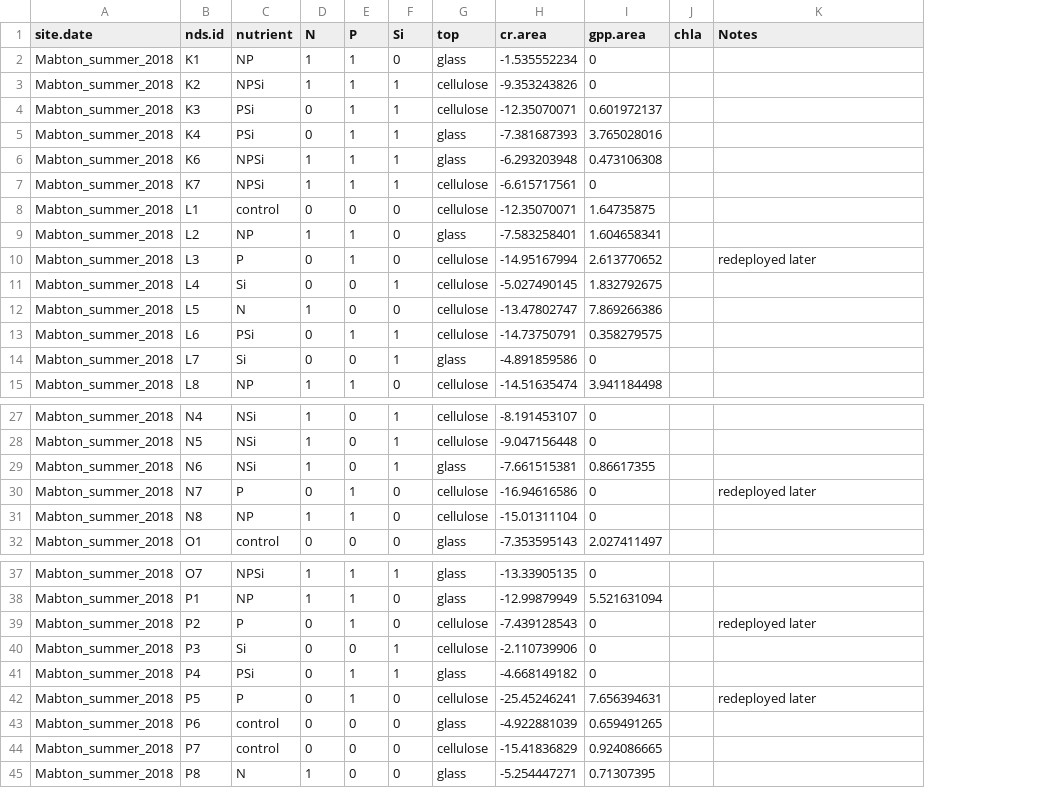
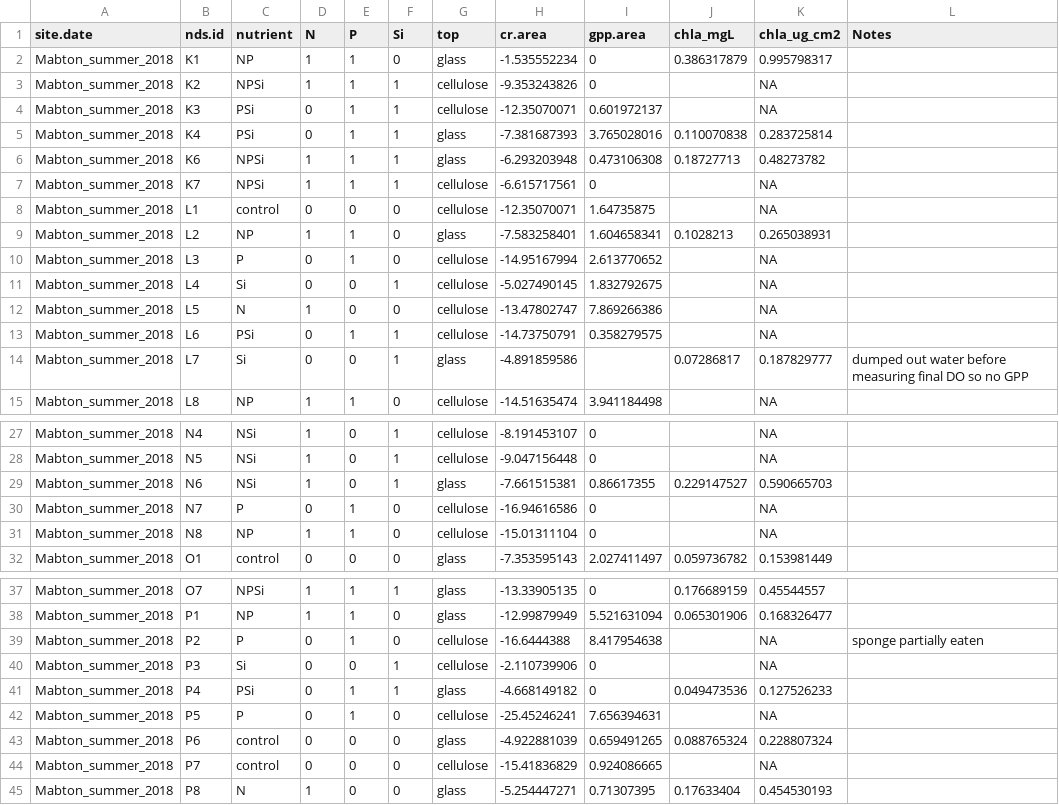
Before and after one commit to clayarango/Yakima-Ag-Sampling, a CSV file: mab_summer.csv, drawn as a sheet; only a part is shown, gaps mark what is left out; removed rows and columns are numbered as before the commit, all else as after; the diff names each change by its address in the sheet, - before the commit and + after, or states it on an @@ line.

```diff
--- a/mab_summer.csv
+++ b/mab_summer.csv
-column J (chla), empty
+column J (chla_mgL), rows 2-14: 0.386317879 |  |  | 0.110070838 | 0.18727713 |  |  | 0.1028213 |  |  |  |  | 0.07286817; rows 29-32: 0.229147527 |  |  | 0.059736782; rows 37-45: 0.176689159 | 0.065301906 |  |  | 0.049473536 |  | 0.088765324 |  | 0.17633404
+column K (chla_ug_cm2), rows 2-15: 0.995798317 | NA | NA | 0.283725814 | 0.48273782 | NA | NA | 0.265038931 | NA | NA | NA | NA | 0.187829777 | NA; rows 27-32: NA | NA | 0.590665703 | NA | NA | 0.153981449; rows 37-45: 0.45544557 | 0.168326477 | NA | NA | 0.127526233 | NA | 0.228807324 | NA | 0.454530193
-L10 (Notes): redeployed later
+L10 (Notes): (empty)
-I14 (gpp.area): 0
+I14 (gpp.area): (empty)
-L14 (Notes): (empty)
+L14 (Notes): dumped out water before measuring final DO so no GPP
-L30 (Notes): redeployed later
+L30 (Notes): (empty)
-H39 (cr.area): -7.439128543
+H39 (cr.area): -16.6444388
-I39 (gpp.area): 0
+I39 (gpp.area): 8.417954638
-L39 (Notes): redeployed later
+L39 (Notes): sponge partially eaten
-L42 (Notes): redeployed later
+L42 (Notes): (empty)
```
Also changed, not shown: cen_lan_fall.csv, kiona_fall.csv, 5 other files.
